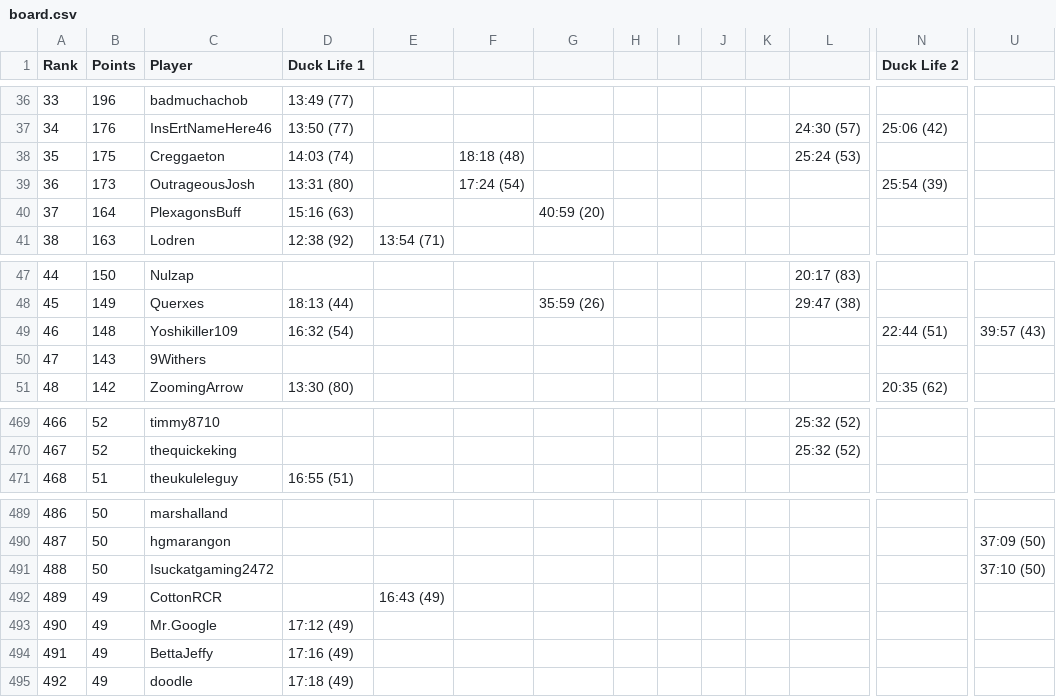
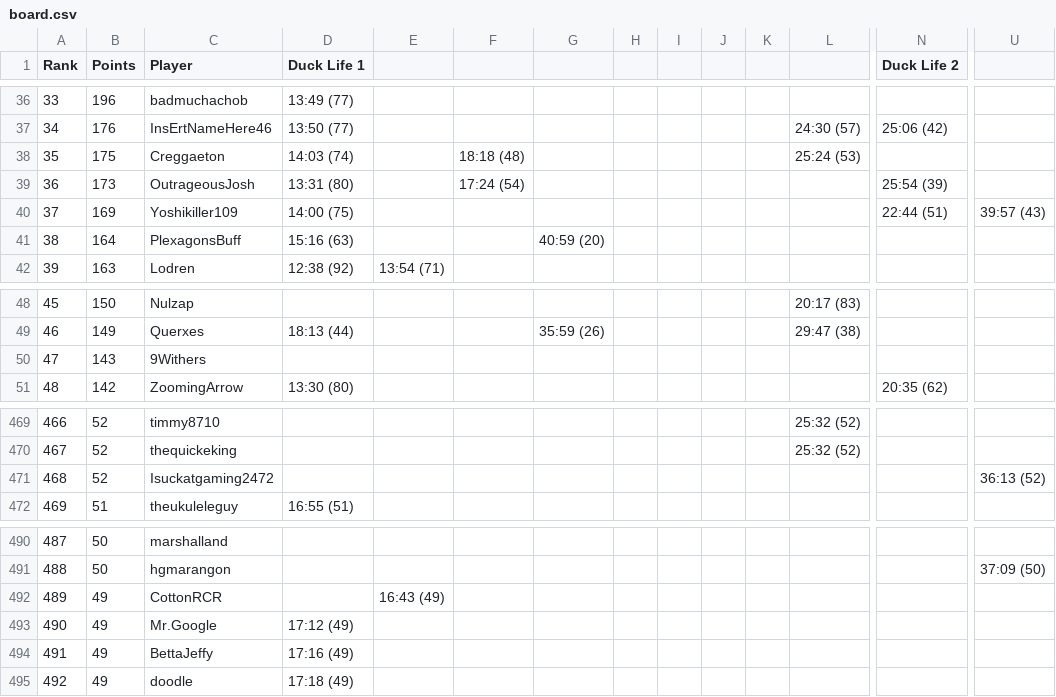
Before and after one commit to Caarda/dlbb, a CSV file: output/board.csv, drawn as a sheet; only a part is shown, gaps mark what is left out; removed rows and columns are numbered as before the commit, all else as after; rows hold the shown columns only; the diff names each change by its address in the sheet, - before the commit and + after, or states it on an @@ line.

Commit message:
Automated Board Update: 2026-10-24

```diff
--- a/output/board.csv
+++ b/output/board.csv
+row 40: 37 | 169 | Yoshikiller109 | 14:00 (75) |  |  |  |  |  |  |  |  | 22:44 (51) | 39:57 (43)
@@ column A (Rank) renumbered between rows 41 and 491 @@
-row 49: 46 | 148 | Yoshikiller109 | 16:32 (54) |  |  |  |  |  |  |  |  | 22:44 (51) | 39:57 (43)
+row 471: 468 | 52 | Isuckatgaming2472 |  |  |  |  |  |  |  |  |  |  | 36:13 (52)
-row 491: 488 | 50 | Isuckatgaming2472 |  |  |  |  |  |  |  |  |  |  | 37:10 (50)
```
Also changed, not shown: output/runs.csv.
